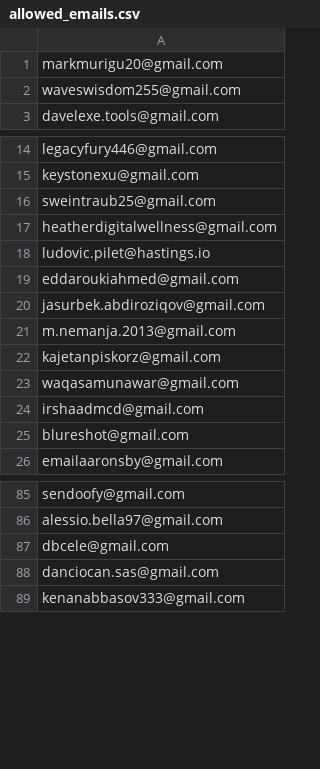
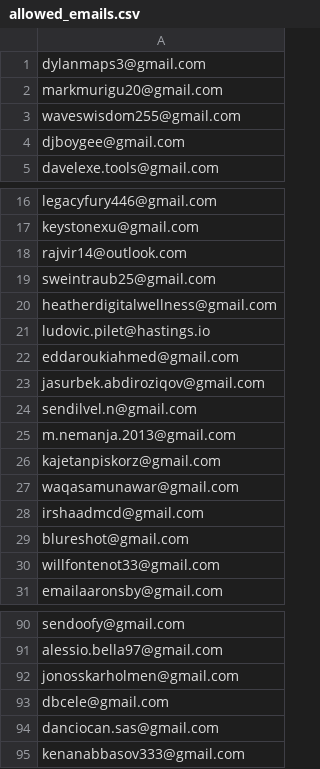
Before and after one commit to ikermato144-eng/premium-access, a CSV file: allowed_emails.csv, drawn as a sheet; only a part is shown, gaps mark what is left out; the diff covers the shown part only.

Commit message:
Update allowed_emails.csv

```diff
--- a/allowed_emails.csv
+++ b/allowed_emails.csv
@@ -1,3 +1,5 @@
+dylanmaps3@gmail.com
 markmurigu20@gmail.com
 waveswisdom255@gmail.com
+djboygee@gmail.com
 davelexe.tools@gmail.com
@@ -15,2 +17,3 @@ legacyfury446@gmail.com
 keystonexu@gmail.com
+rajvir14@outlook.com
 sweintraub25@gmail.com
@@ -20,2 +23,3 @@ eddaroukiahmed@gmail.com
 jasurbek.abdiroziqov@gmail.com
+sendilvel.n@gmail.com
 m.nemanja.2013@gmail.com
@@ -25,2 +29,3 @@ irshaadmcd@gmail.com
 blureshot@gmail.com
+willfontenot33@gmail.com
 emailaaronsby@gmail.com
@@ -86,2 +91,3 @@ sendoofy@gmail.com
 alessio.bella97@gmail.com
+jonosskarholmen@gmail.com
 dbcele@gmail.com
```
Also changed, not shown: 1 added row elsewhere in this file.
